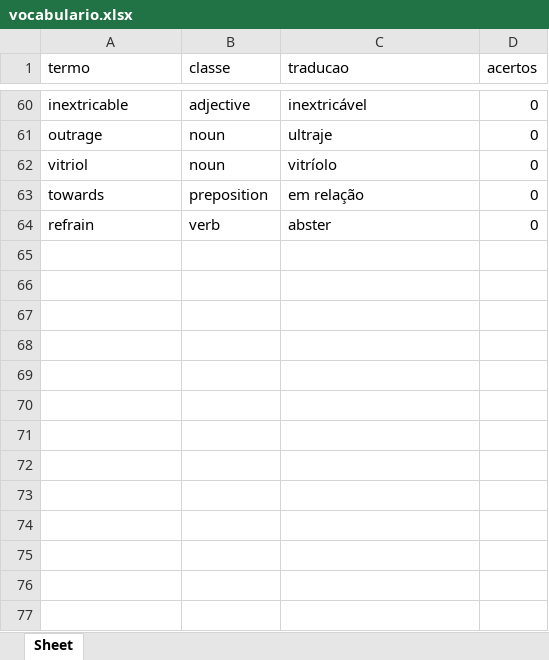
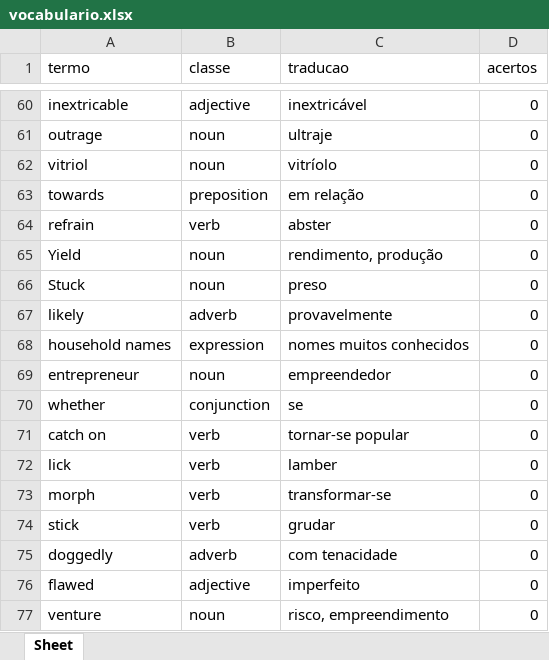
Before and after one commit to Lucas-Oliveira-wd/english_learnig, an Excel workbook: banco_de_dados/vocabulario.xlsx, sheet Sheet, drawn as a sheet; only a part is shown, gaps mark what is left out; values as stored, in another font and other column widths than the file's, no borders; the diff covers the shown part only; the diff names each change by its address in the sheet, - before the commit and + after, or states it on an @@ line.

```diff
--- a/banco_de_dados/vocabulario.xlsx (sheet Sheet)
+++ b/banco_de_dados/vocabulario.xlsx (sheet Sheet)
+row 65: Yield | noun | rendimento, produção | 0
+row 66: Stuck | noun | preso | 0
+row 67: likely | adverb | provavelmente | 0
+row 68: household names | expression | nomes muitos conhecidos | 0
+row 69: entrepreneur | noun | empreendedor | 0
+row 70: whether | conjunction | se | 0
+row 71: catch on | verb | tornar-se popular | 0
+row 72: lick | verb | lamber | 0
+row 73: morph | verb | transformar-se | 0
+row 74: stick | verb | grudar | 0
+row 75: doggedly | adverb | com tenacidade | 0
+row 76: flawed | adjective | imperfeito | 0
+row 77: venture | noun | risco, empreendimento | 0
```
Also changed, not shown: 27 edited cells elsewhere in this sheet, 3 other files.
